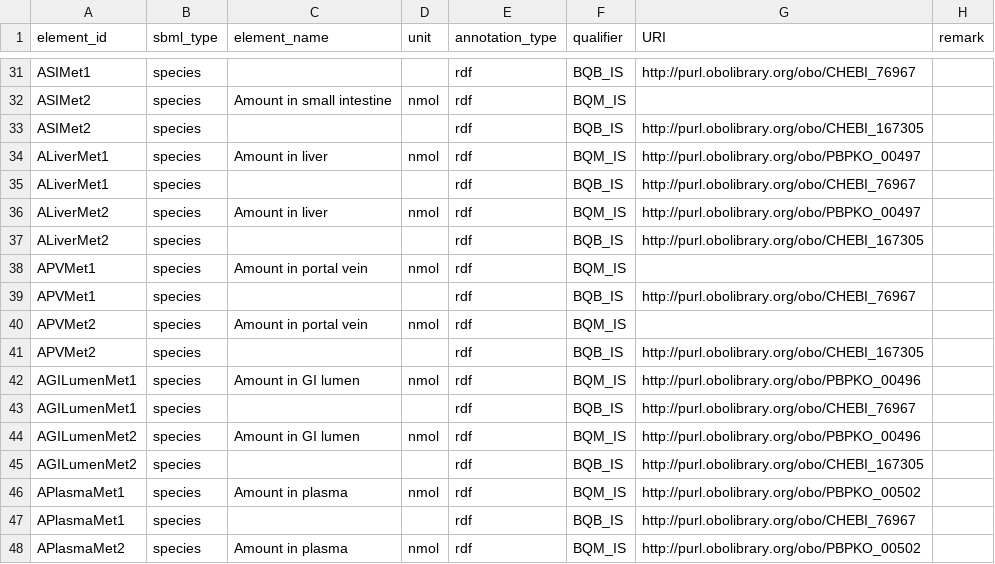
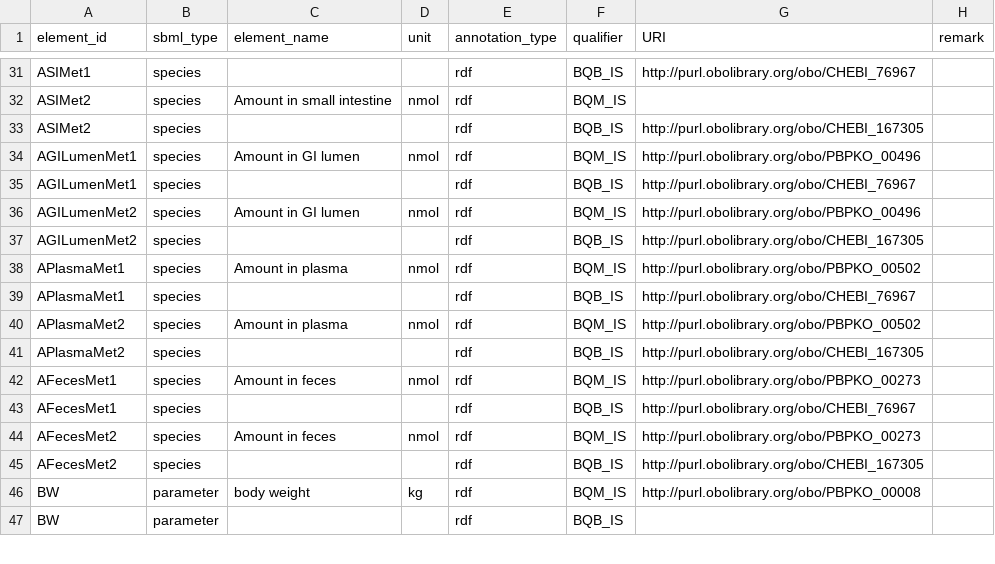
Before and after one commit to fair-pbk/exposure-route-pbk-models, a CSV file: models/oral/Bisphenols/Karrer/Karrer.annotations.csv, drawn as a sheet; only a part is shown, gaps mark what is left out; the shorter side is filled out with more unchanged rows.

Commit message:
Updated Karrer model to avoid some unit consistency errors

```diff
--- a/models/oral/Bisphenols/Karrer/Karrer.annotations.csv
+++ b/models/oral/Bisphenols/Karrer/Karrer.annotations.csv
@@ -33,10 +33,2 @@ ASIMet2,species,Amount in small intestine,nmol,rdf,BQM_IS,,
 ASIMet2,species,,,rdf,BQB_IS,http://purl.obolibrary.org/obo/CHEBI_167305,
-ALiverMet1,species,Amount in liver,nmol,rdf,BQM_IS,http://purl.obolibrary.org/obo/PBPKO_00497,
-ALiverMet1,species,,,rdf,BQB_IS,http://purl.obolibrary.org/obo/CHEBI_76967,
-ALiverMet2,species,Amount in liver,nmol,rdf,BQM_IS,http://purl.obolibrary.org/obo/PBPKO_00497,
-ALiverMet2,species,,,rdf,BQB_IS,http://purl.obolibrary.org/obo/CHEBI_167305,
-APVMet1,species,Amount in portal vein,nmol,rdf,BQM_IS,,
-APVMet1,species,,,rdf,BQB_IS,http://purl.obolibrary.org/obo/CHEBI_76967,
-APVMet2,species,Amount in portal vein,nmol,rdf,BQM_IS,,
-APVMet2,species,,,rdf,BQB_IS,http://purl.obolibrary.org/obo/CHEBI_167305,
 AGILumenMet1,species,Amount in GI lumen,nmol,rdf,BQM_IS,http://purl.obolibrary.org/obo/PBPKO_00496,
```
Also changed, not shown: 1 other file.
